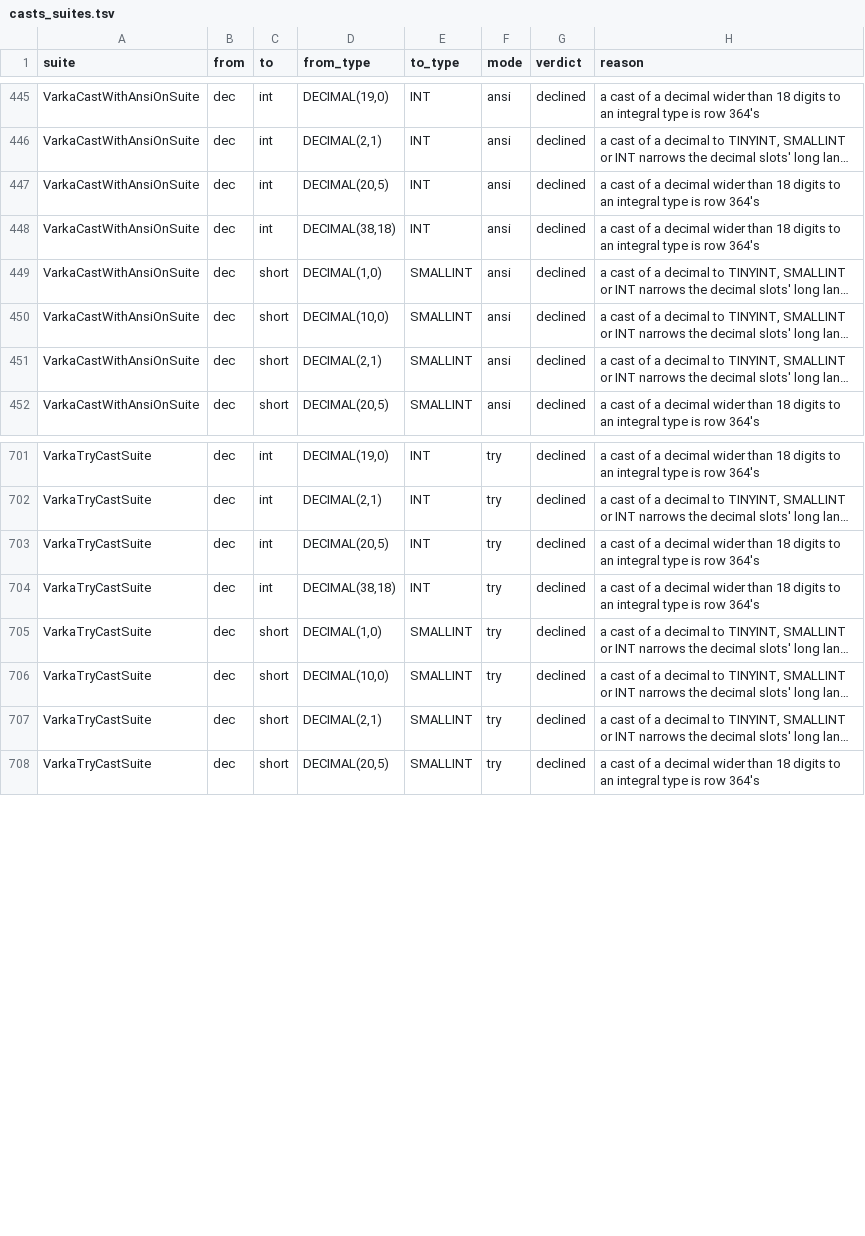
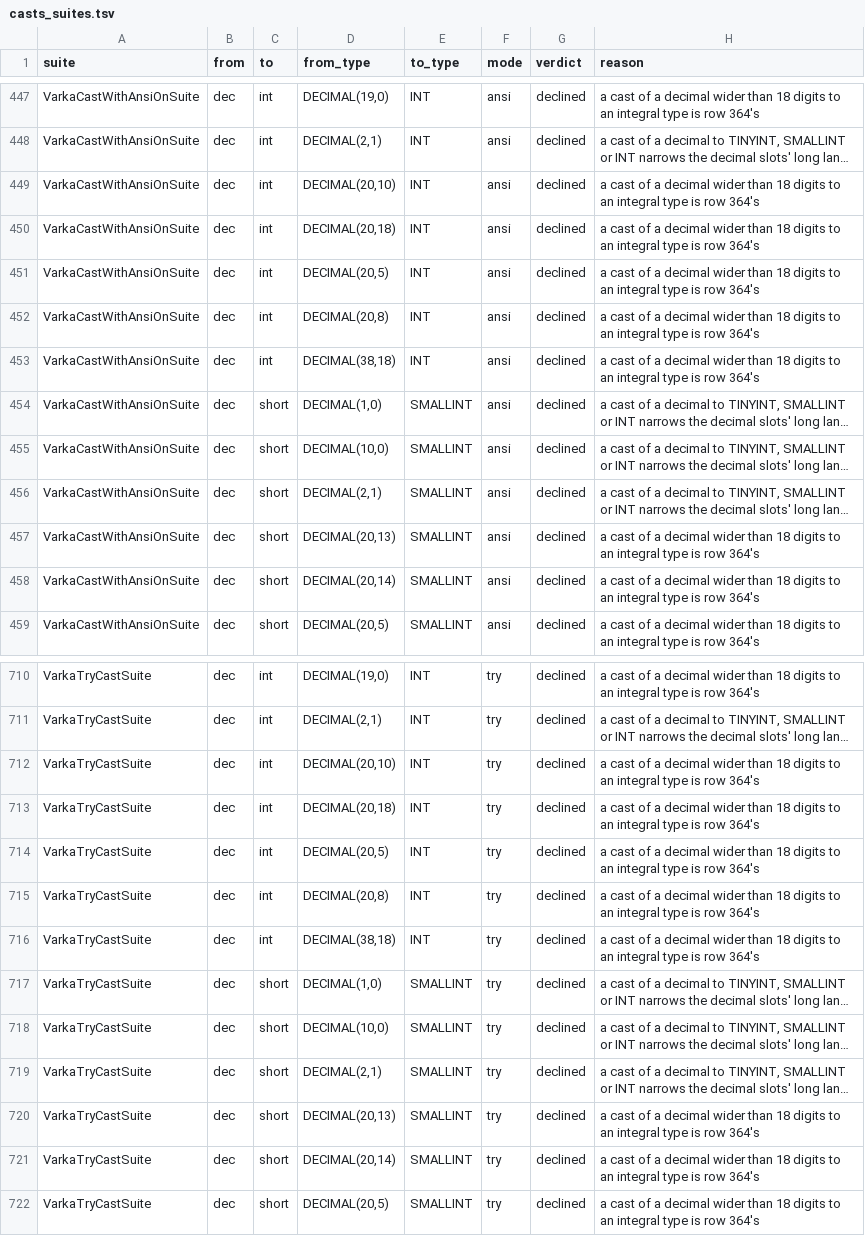
Before and after one commit to vecbricks/varka, a TSV file: sql/varka/plans/m8/casts_suites.tsv, drawn as a sheet; only a part is shown, gaps mark what is left out; long unchanged cells end in …; the diff covers the shown part only; the diff names each change by its address in the sheet, - before the commit and + after, or states it on an @@ line.

```diff
--- a/sql/varka/plans/m8/casts_suites.tsv
+++ b/sql/varka/plans/m8/casts_suites.tsv
+row 449: VarkaCastWithAnsiOnSuite | dec | int | DECIMAL(20,10) | INT | ansi | declined | a cast of a decimal wider than 18 digits to an integral type is row 364's
+row 450: VarkaCastWithAnsiOnSuite | dec | int | DECIMAL(20,18) | INT | ansi | declined | a cast of a decimal wider than 18 digits to an integral type is row 364's
+row 452: VarkaCastWithAnsiOnSuite | dec | int | DECIMAL(20,8) | INT | ansi | declined | a cast of a decimal wider than 18 digits to an integral type is row 364's
+row 457: VarkaCastWithAnsiOnSuite | dec | short | DECIMAL(20,13) | SMALLINT | ansi | declined | a cast of a decimal wider than 18 digits to an integral type is row 364's
+row 458: VarkaCastWithAnsiOnSuite | dec | short | DECIMAL(20,14) | SMALLINT | ansi | declined | a cast of a decimal wider than 18 digits to an integral type is row 364's
+row 712: VarkaTryCastSuite | dec | int | DECIMAL(20,10) | INT | try | declined | a cast of a decimal wider than 18 digits to an integral type is row 364's
+row 713: VarkaTryCastSuite | dec | int | DECIMAL(20,18) | INT | try | declined | a cast of a decimal wider than 18 digits to an integral type is row 364's
+row 715: VarkaTryCastSuite | dec | int | DECIMAL(20,8) | INT | try | declined | a cast of a decimal wider than 18 digits to an integral type is row 364's
+row 720: VarkaTryCastSuite | dec | short | DECIMAL(20,13) | SMALLINT | try | declined | a cast of a decimal wider than 18 digits to an integral type is row 364's
+row 721: VarkaTryCastSuite | dec | short | DECIMAL(20,14) | SMALLINT | try | declined | a cast of a decimal wider than 18 digits to an integral type is row 364's
```
Also changed, not shown: 4 added rows elsewhere in this file, 1 other file.
